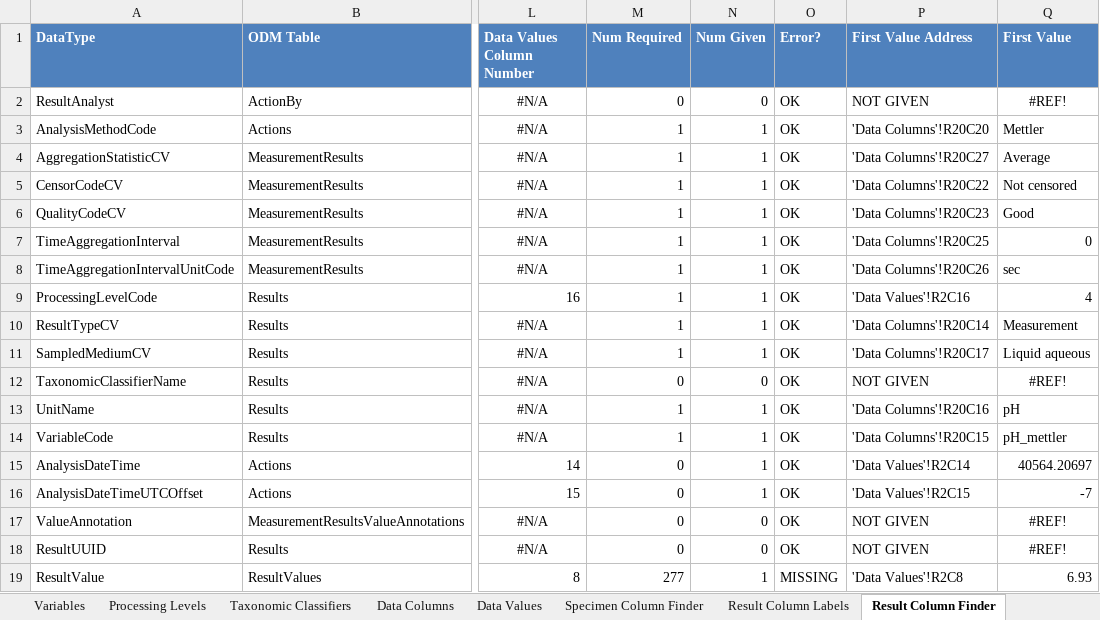
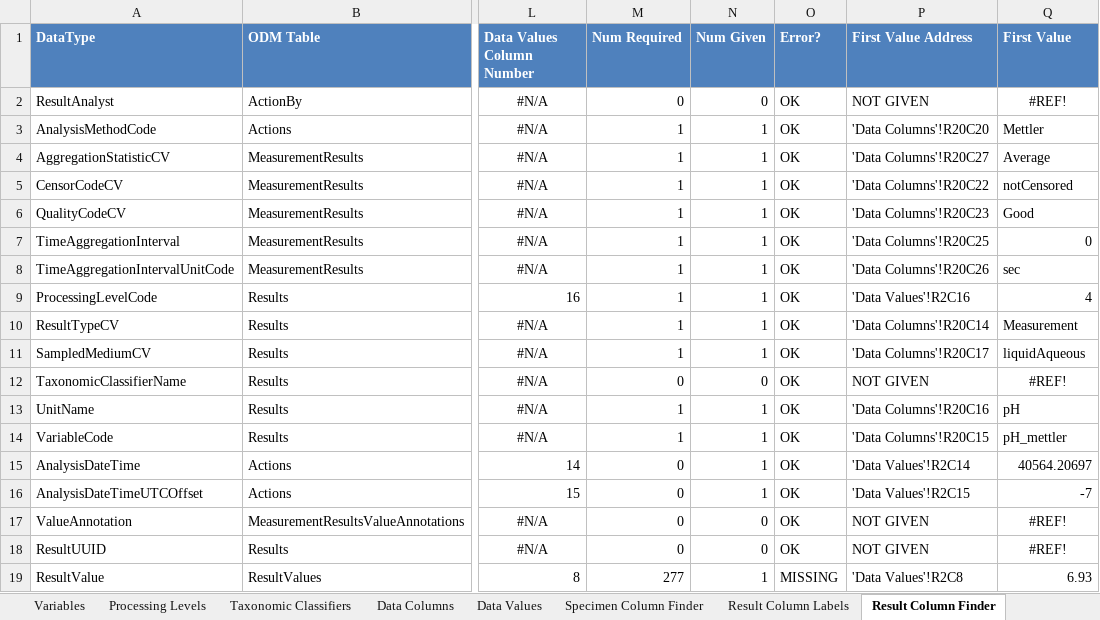
Before and after one commit to ODM2/YODA-File, an Excel workbook: ExcelTemplates/Prototypes/YODA_Specimen_TEMPLATE_WORKING.xlsm, sheet Result Column Finder, drawn as a sheet; only a part is shown, gaps mark what is left out; values as stored, in another font and other column widths than the file's, no borders; table styles not drawn; the diff names each change by its address in the sheet, - before the commit and + after, or states it on an @@ line.

```diff
--- a/ExcelTemplates/Prototypes/YODA_Specimen_TEMPLATE_WORKING.xlsm (sheet Result Column Finder)
+++ b/ExcelTemplates/Prototypes/YODA_Specimen_TEMPLATE_WORKING.xlsm (sheet Result Column Finder)
-Q5 (First Value): Not censored
+Q5 (First Value): notCensored
-Q11 (First Value): Liquid aqueous
+Q11 (First Value): liquidAqueous
```
Also changed, not shown: sheet YODA File, sheet Controlled Vocabularies, sheet YODA Header Blocks, sheet Data Columns, sheet Variables, sheet Methods, 4 more sheets, charts or pictures, ExcelTemplates/Prototypes/YODA_Specimen_TEMPLATE_BLANK.xlsm, 3 other files.
